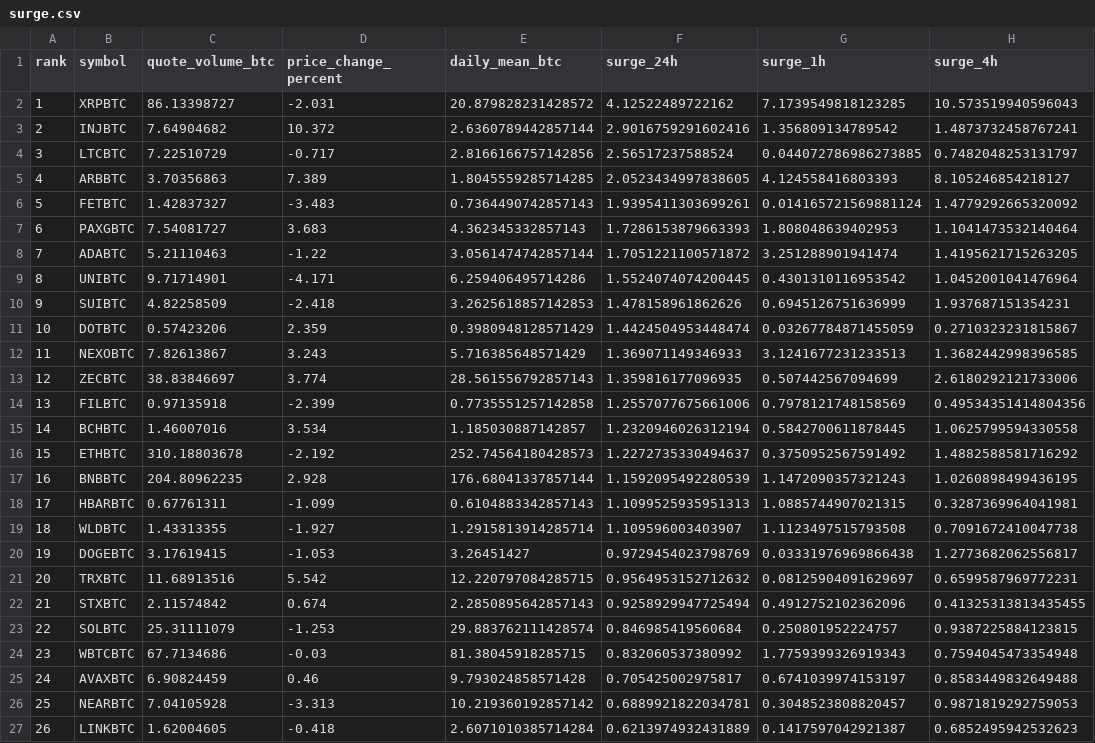
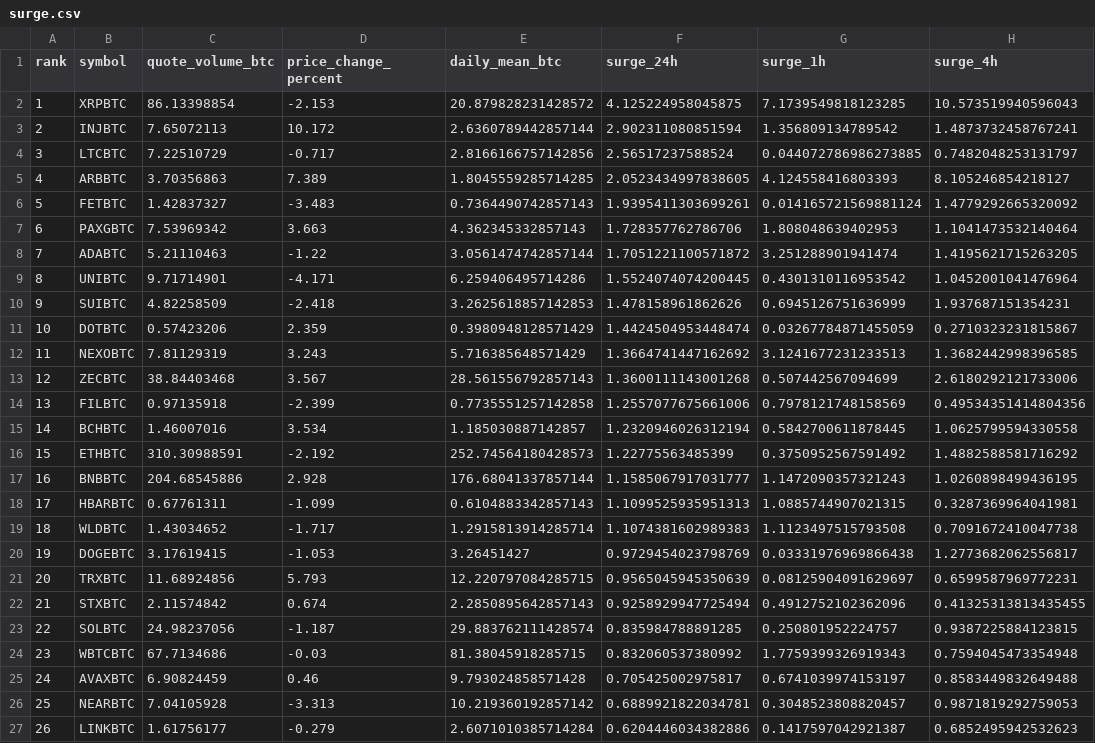
Before and after one commit to leeireum/binance-btc-volume, a CSV file: data/surge.csv, drawn as a sheet; only a part is shown; the diff names each change by its address in the sheet, - before the commit and + after, or states it on an @@ line.

```diff
--- a/data/surge.csv
+++ b/data/surge.csv
-C2 (quote_volume_btc): 86.13398727
+C2 (quote_volume_btc): 86.13398854
-D2 (price_change_percent): -2.031
+D2 (price_change_percent): -2.153
-F2 (surge_24h): 4.12522489722162
+F2 (surge_24h): 4.125224958045875
-C3 (quote_volume_btc): 7.64904682
+C3 (quote_volume_btc): 7.65072113
-D3 (price_change_percent): 10.372
+D3 (price_change_percent): 10.172
-F3 (surge_24h): 2.9016759291602416
+F3 (surge_24h): 2.902311080851594
-C7 (quote_volume_btc): 7.54081727
+C7 (quote_volume_btc): 7.53969342
-D7 (price_change_percent): 3.683
+D7 (price_change_percent): 3.663
-F7 (surge_24h): 1.7286153879663393
+F7 (surge_24h): 1.728357762786706
-C12 (quote_volume_btc): 7.82613867
+C12 (quote_volume_btc): 7.81129319
-F12 (surge_24h): 1.369071149346933
+F12 (surge_24h): 1.3664741447162692
-C13 (quote_volume_btc): 38.83846697
+C13 (quote_volume_btc): 38.84403468
-D13 (price_change_percent): 3.774
+D13 (price_change_percent): 3.567
-F13 (surge_24h): 1.359816177096935
+F13 (surge_24h): 1.3600111143001268
-C16 (quote_volume_btc): 310.18803678
+C16 (quote_volume_btc): 310.30988591
-F16 (surge_24h): 1.2272735330494637
+F16 (surge_24h): 1.22775563485399
-C17 (quote_volume_btc): 204.80962235
+C17 (quote_volume_btc): 204.68545886
-F17 (surge_24h): 1.1592095492280539
+F17 (surge_24h): 1.1585067917031777
-C19 (quote_volume_btc): 1.43313355
+C19 (quote_volume_btc): 1.43034652
-D19 (price_change_percent): -1.927
+D19 (price_change_percent): -1.717
-F19 (surge_24h): 1.109596003403907
+F19 (surge_24h): 1.1074381602989383
-C21 (quote_volume_btc): 11.68913516
+C21 (quote_volume_btc): 11.68924856
-D21 (price_change_percent): 5.542
+D21 (price_change_percent): 5.793
-F21 (surge_24h): 0.9564953152712632
+F21 (surge_24h): 0.9565045945350639
-C23 (quote_volume_btc): 25.31111079
+C23 (quote_volume_btc): 24.98237056
-D23 (price_change_percent): -1.253
+D23 (price_change_percent): -1.187
-F23 (surge_24h): 0.846985419560684
+F23 (surge_24h): 0.835984788891285
-C27 (quote_volume_btc): 1.62004605
+C27 (quote_volume_btc): 1.61756177
-D27 (price_change_percent): -0.418
+D27 (price_change_percent): -0.279
-F27 (surge_24h): 0.6213974932431889
+F27 (surge_24h): 0.6204446034382886
```
Also changed, not shown: data/volume.csv, 7 other files.
